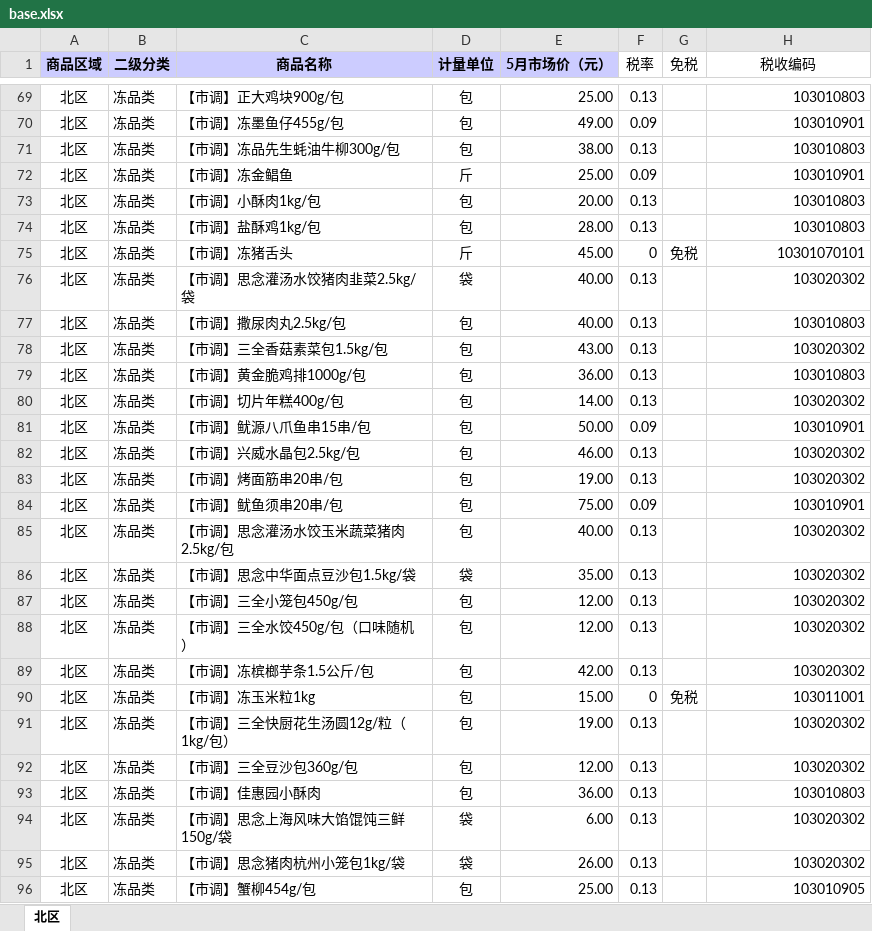
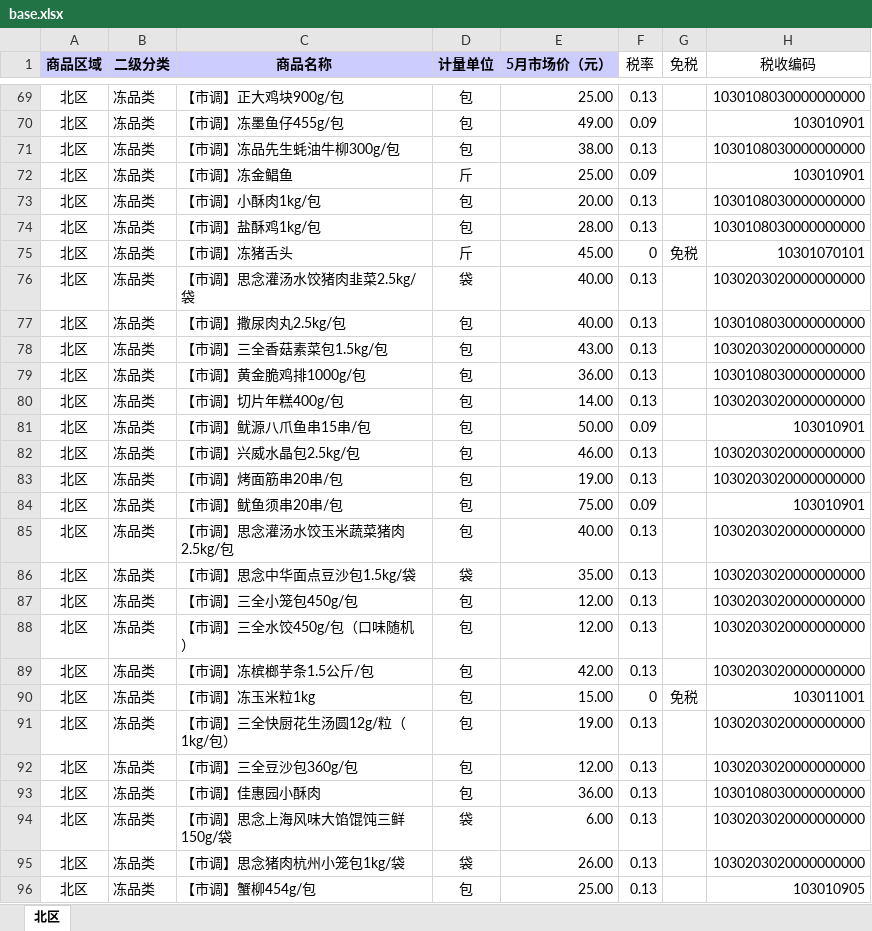
Before and after one commit to relax-space/ticket, an Excel workbook: base.xlsx, sheet 北区, drawn as a sheet; only a part is shown, gaps mark what is left out; values as stored, in another font and other column widths than the file's, no borders; conditional formats not drawn; the diff covers the shown part only; the diff names each change by its address in the sheet, - before the commit and + after, or states it on an @@ line.

```diff
--- a/base.xlsx (sheet 北区)
+++ b/base.xlsx (sheet 北区)
-H69 (税收编码): 103010803
+H69 (税收编码): 1030108030000000000
-H71 (税收编码): 103010803
+H71 (税收编码): 1030108030000000000
-H73:H74 (税收编码): 103010803
+H73:H74 (税收编码): 1030108030000000000
-H76 (税收编码): 103020302
+H76 (税收编码): 1030203020000000000
-H77 (税收编码): 103010803
+H77 (税收编码): 1030108030000000000
-H78 (税收编码): 103020302
+H78 (税收编码): 1030203020000000000
-H79 (税收编码): 103010803
+H79 (税收编码): 1030108030000000000
-H80 (税收编码): 103020302
+H80 (税收编码): 1030203020000000000
-H82:H83 (税收编码): 103020302
+H82:H83 (税收编码): 1030203020000000000
-H85:H89 (税收编码): 103020302
+H85:H89 (税收编码): 1030203020000000000
-H91:H92 (税收编码): 103020302
+H91:H92 (税收编码): 1030203020000000000
-H93 (税收编码): 103010803
+H93 (税收编码): 1030108030000000000
-H94:H95 (税收编码): 103020302
+H94:H95 (税收编码): 1030203020000000000
```
Also changed, not shown: 5 added rows and 106 edited cells elsewhere in this sheet, 10 other files.
